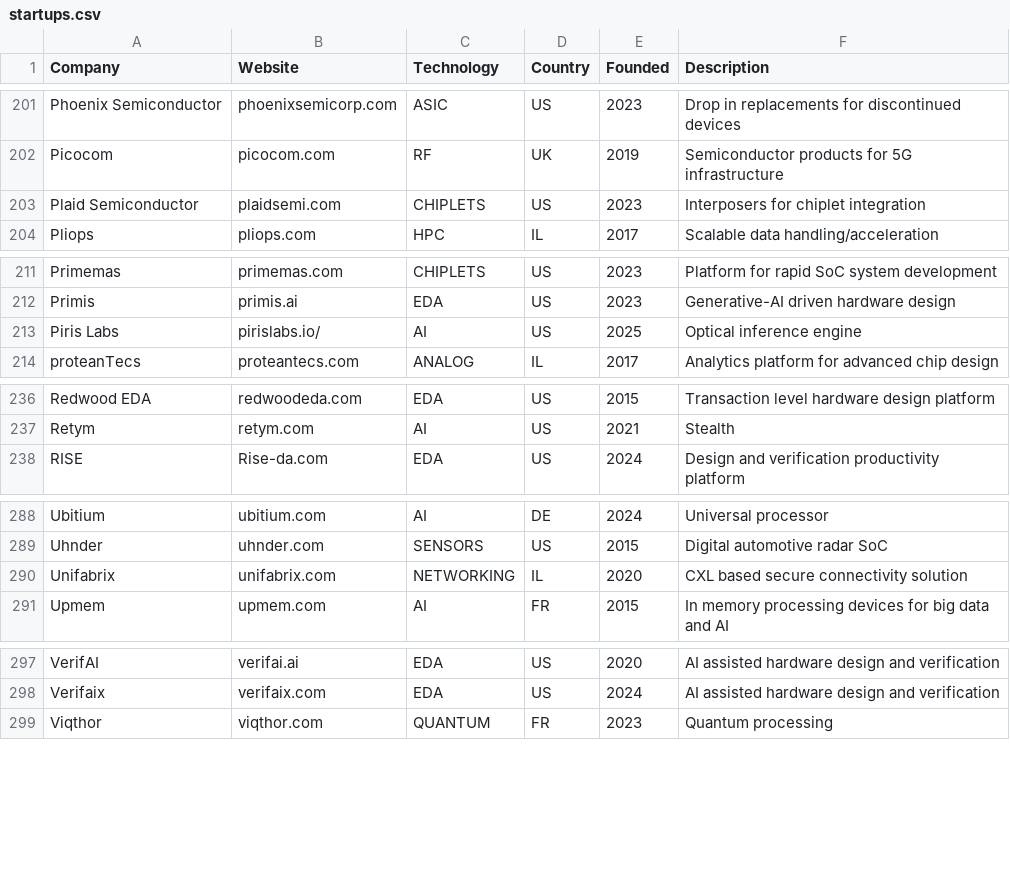
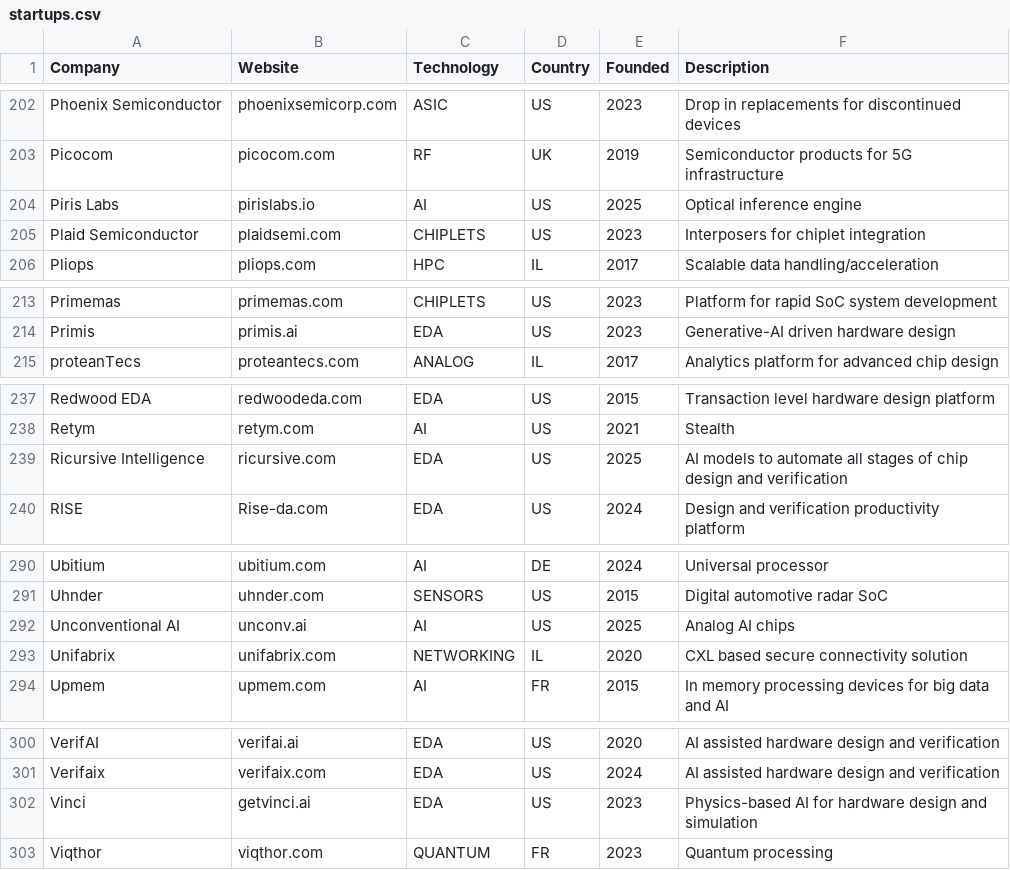
Before and after one commit to aolofsson/awesome-semiconductor-startups, a CSV file: startups.csv, drawn as a sheet; only a part is shown, gaps mark what is left out; the diff covers the shown part only.

Commit message:
New additions: - Celero Communications - ChipAgents - Magics Technologies - Maieutic Semiconductors - Movandi - Ricursive Intelligence, - Unconventional AI - Vinci
Removed (no longer independent startups):
- Cerebras (IPO Nasdaq 2026)
- Enosemi (acquired by AMD 2025)
- Lightelligence (IPO HKEX 2026)
- Lighton (IPO Euronext 2024)

Fixed rows:
- Build4Sim - add missing country -  US
- Piris Labs - remove backslash from URL
- Mosaic SoC - remove backslash from URL

Alumni additions:
- Lightelligence (IPO HKEX 2026)
- Lighton (IPO Euronext 2024)

```diff
--- a/startups.csv
+++ b/startups.csv
@@ -202,2 +203,3 @@ Phoenix Semiconductor,phoenixsemicorp.com,ASIC,US,2023,Drop in replacements for
 Picocom,picocom.com,RF,UK,2019,Semiconductor products for 5G infrastructure
+Piris Labs,pirislabs.io,AI,US,2025,Optical inference engine
 Plaid Semiconductor,plaidsemi.com,CHIPLETS,US,2023,Interposers for chiplet integration
@@ -212,3 +214,2 @@ Primemas,primemas.com,CHIPLETS,US,2023,Platform for rapid SoC system development
 Primis,primis.ai,EDA,US,2023,Generative-AI driven hardware design
-Piris Labs,pirislabs.io/,AI,US,2025,Optical inference engine
 proteanTecs,proteantecs.com,ANALOG,IL,2017,Analytics platform for advanced chip design
@@ -237,2 +238,3 @@ Redwood EDA,redwoodeda.com,EDA,US,2015,Transaction level hardware design platfor
 Retym,retym.com,AI,US,2021,Stealth
+Ricursive Intelligence,ricursive.com,EDA,US,2025,AI models to automate all stages of chip design and verification
 RISE,Rise-da.com,EDA,US,2024,Design and verification productivity platform
@@ -289,2 +291,3 @@ Ubitium,ubitium.com,AI,DE,2024,Universal processor
 Uhnder,uhnder.com,SENSORS,US,2015,Digital automotive radar SoC
+Unconventional AI,unconv.ai,AI,US,2025,Analog AI chips
 Unifabrix,unifabrix.com,NETWORKING,IL,2020,CXL based secure connectivity solution
@@ -298,2 +301,3 @@ VerifAI,verifai.ai,EDA,US,2020,AI assisted hardware design and verification
 Verifaix,verifaix.com,EDA,US,2024,AI assisted hardware design and verification
+Vinci,getvinci.ai,EDA,US,2023,Physics-based AI for hardware design and simulation
 Viqthor,viqthor.com,QUANTUM,FR,2023,Quantum processing
```
Also changed, not shown: 6 added rows, 5 removed rows, 9 moved rows and 1 edited cell elsewhere in this file, alumni.csv.
